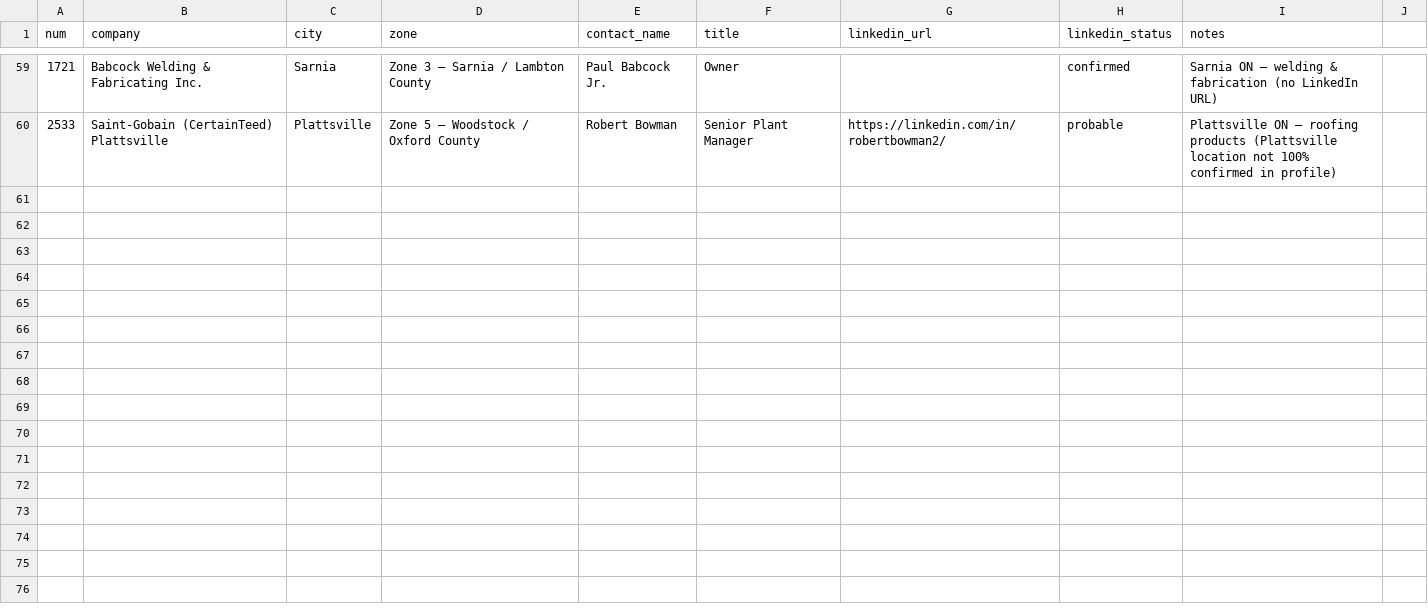
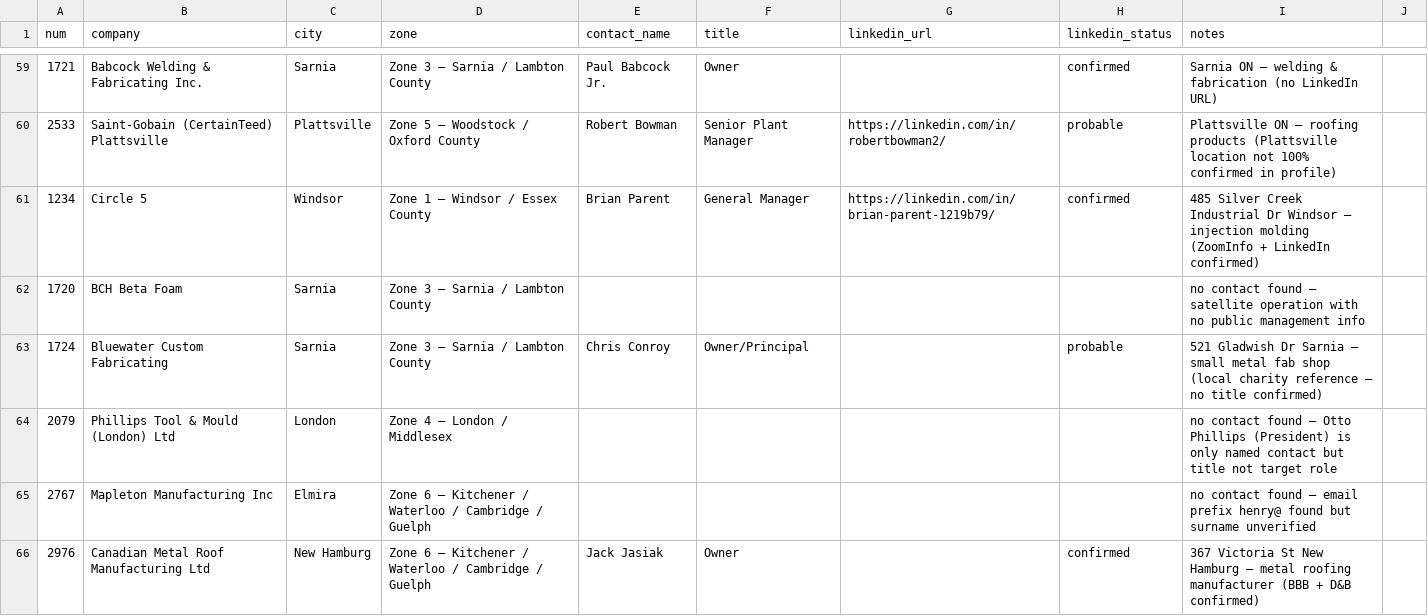
Before and after one commit to Owoblo/oems, a CSV file: enrichment_results/results_03_tier2.csv, drawn as a sheet; only a part is shown, gaps mark what is left out; the diff names each change by its address in the sheet, - before the commit and + after, or states it on an @@ line.

```diff
--- a/enrichment_results/results_03_tier2.csv
+++ b/enrichment_results/results_03_tier2.csv
+row 61: 1234 | Circle 5 | Windsor | Zone 1 — Windsor / Essex County | Brian Parent | General Manager | https://linkedin.com/in/brian-parent-1219b79/ | confirmed | 485 Silver Creek Industrial Dr Windsor — injection molding (ZoomInfo + LinkedIn confirmed)
+row 62: 1720 | BCH Beta Foam | Sarnia | Zone 3 — Sarnia / Lambton County |  |  |  |  | no contact found — satellite operation with no public management info
+row 63: 1724 | Bluewater Custom Fabricating | Sarnia | Zone 3 — Sarnia / Lambton County | Chris Conroy | Owner/Principal |  | probable | 521 Gladwish Dr Sarnia — small metal fab shop (local charity reference — no title confirmed)
+row 64: 2079 | Phillips Tool & Mould (London) Ltd | London | Zone 4 — London / Middlesex |  |  |  |  | no contact found — Otto Phillips (President) is only named contact but title not target role
+row 65: 2767 | Mapleton Manufacturing Inc | Elmira | Zone 6 — Kitchener / Waterloo / Cambridge / Guelph |  |  |  |  | no contact found — email prefix henry@ found but surname unverified
+row 66: 2976 | Canadian Metal Roof Manufacturing Ltd | New Hamburg | Zone 6 — Kitchener / Waterloo / Cambridge / Guelph | Jack Jasiak | Owner |  | confirmed | 367 Victoria St New Hamburg — metal roofing manufacturer (BBB + D&B confirmed)
```
